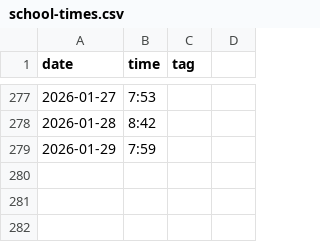
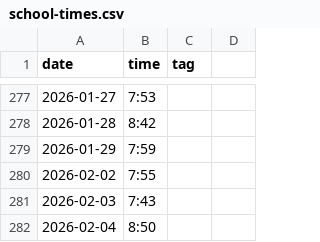
Before and after one commit to defgsus/kindergarten-times, a CSV file: school-times.csv, drawn as a sheet; only a part is shown, gaps mark what is left out; the diff names each change by its address in the sheet, - before the commit and + after, or states it on an @@ line.

Commit message:
*the good and the bad...*

```diff
--- a/school-times.csv
+++ b/school-times.csv
+row 280: 2026-02-02 | 7:55
+row 281: 2026-02-03 | 7:43
+row 282: 2026-02-04 | 8:50
```
